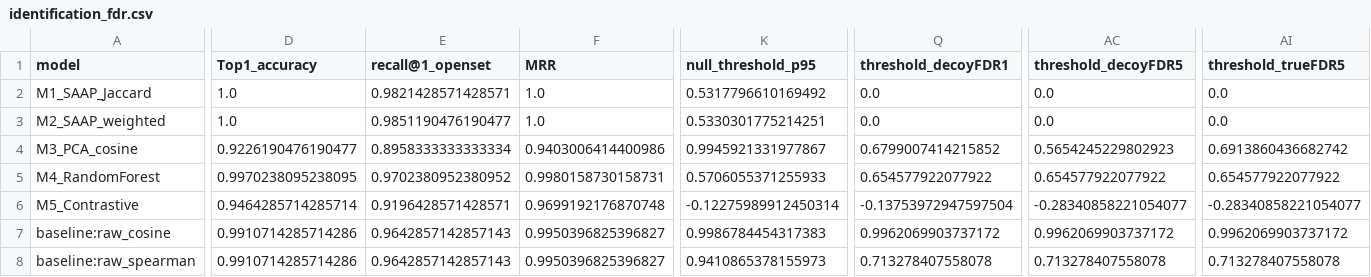
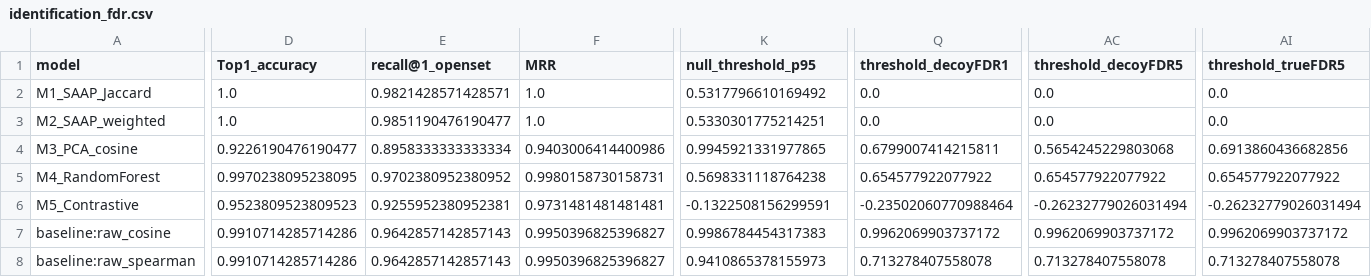
Before and after one commit to NorahYujieZhao/291B, a CSV file: results/identification_fdr.csv, drawn as a sheet; only a part is shown, gaps mark what is left out; the diff covers the shown part only; the diff names each change by its address in the sheet, - before the commit and + after, or states it on an @@ line.

```diff
--- a/results/identification_fdr.csv
+++ b/results/identification_fdr.csv
-K4 (null_threshold_p95): 0.9945921331977867
+K4 (null_threshold_p95): 0.9945921331977865
-Q4 (threshold_decoyFDR1): 0.6799007414215852
+Q4 (threshold_decoyFDR1): 0.6799007414215811
-AC4 (threshold_decoyFDR5): 0.5654245229802923
+AC4 (threshold_decoyFDR5): 0.5654245229803068
-AI4 (threshold_trueFDR5): 0.6913860436682742
+AI4 (threshold_trueFDR5): 0.6913860436682856
-K5 (null_threshold_p95): 0.5706055371255933
+K5 (null_threshold_p95): 0.5698331118764238
-D6 (Top1_accuracy): 0.9464285714285714
+D6 (Top1_accuracy): 0.9523809523809523
-E6 (recall@1_openset): 0.9196428571428571
+E6 (recall@1_openset): 0.9255952380952381
-F6 (MRR): 0.9699192176870748
+F6 (MRR): 0.9731481481481481
-K6 (null_threshold_p95): -0.12275989912450314
+K6 (null_threshold_p95): -0.1322508156299591
-Q6 (threshold_decoyFDR1): -0.13753972947597504
+Q6 (threshold_decoyFDR1): -0.23502060770988464
-AC6 (threshold_decoyFDR5): -0.28340858221054077
+AC6 (threshold_decoyFDR5): -0.26232779026031494
-AI6 (threshold_trueFDR5): -0.28340858221054077
+AI6 (threshold_trueFDR5): -0.26232779026031494
```
Also changed, not shown: 20 edited cells elsewhere in this file, 3 other files.
